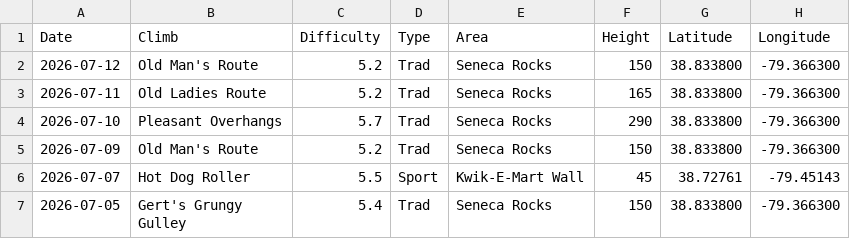
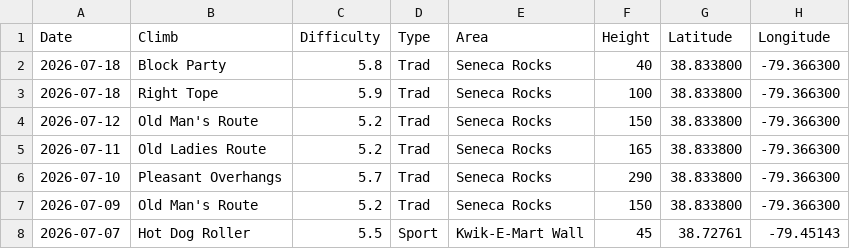
Before and after one commit to achiquit/ticks-db, a CSV file: data/climb-locs-heat.csv, drawn as a sheet; only a part is shown; the shorter side is filled out with more unchanged rows.

```diff
--- a/data/climb-locs-heat.csv
+++ b/data/climb-locs-heat.csv
@@ -1,2 +1,4 @@
 Date,Climb,Difficulty,Type,Area,Height,Latitude,Longitude
+2026-07-18,"Block Party",5.8,Trad,"Seneca Rocks",40,38.833800," -79.366300"
+2026-07-18,"Right Tope",5.9,Trad,"Seneca Rocks",100,38.833800," -79.366300"
 2026-07-12,"Old Man's Route",5.2,Trad,"Seneca Rocks",150,38.833800," -79.366300"
```
Also changed, not shown: data/grades-by-success-and-style.csv, data/grades_by_date.csv, 6 other files.
